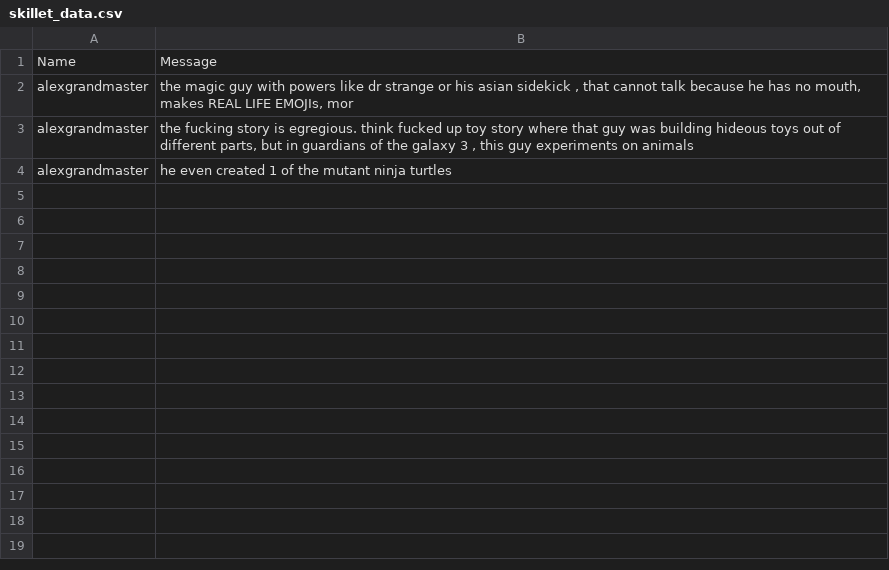
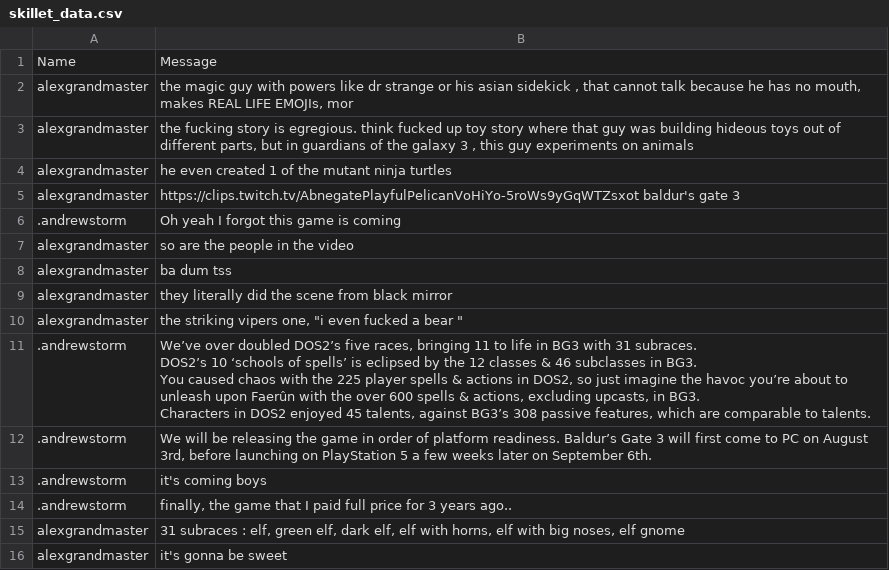
Before and after one commit to Andrei-Ardei/my_discord_bots, a CSV file: skillet_data.csv, drawn as a sheet; ↵ is a line break in a cell; the diff names each change by its address in the sheet, - before the commit and + after, or states it on an @@ line.

```diff
--- a/skillet_data.csv
+++ b/skillet_data.csv
+row 5: alexgrandmaster | https://clips.twitch.tv/AbnegatePlayfulPelicanVoHiYo-5roWs9yGqWTZsxot baldur's gate 3
+row 6: .andrewstorm | Oh yeah I forgot this game is coming
+row 7: alexgrandmaster | so are the people in the video
+row 8: alexgrandmaster | ba dum tss
+row 9: alexgrandmaster | they literally did the scene from black mirror
+row 10: alexgrandmaster | the striking vipers one, "i even fucked a bear "
+row 11: .andrewstorm | We’ve over doubled DOS2’s five races, bringing 11 to life in BG3 with 31 subraces. ↵ DOS2’s 10 ‘schools of spells’ is eclipsed by the 12 classes & 46 subclasses in BG3. ↵ You caused chaos with the 225 player spells & actions in DOS2, so just imagine the havoc you’re about to unleash upon Faerûn with the over 600 spells & actions, excluding upcasts, in BG3. ↵ Characters in DOS2 enjoyed 45 talents, against BG3’s 308 passive features, which are comparable to talents.
+row 12: .andrewstorm | We will be releasing the game in order of platform readiness. Baldur’s Gate 3 will first come to PC on August 3rd, before launching on PlayStation 5 a few weeks later on September 6th.
+row 13: .andrewstorm | it's coming boys
+row 14: .andrewstorm | finally, the game that I paid full price for 3 years ago..
+row 15: alexgrandmaster | 31 subraces : elf, green elf, dark elf, elf with horns, elf with big noses, elf gnome
+row 16: alexgrandmaster | it's gonna be sweet
```
Also changed, not shown: 1 other file.
